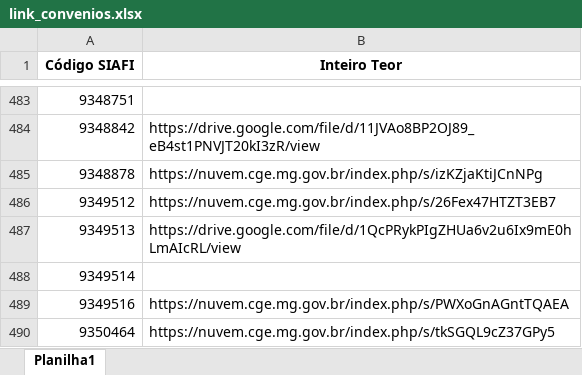
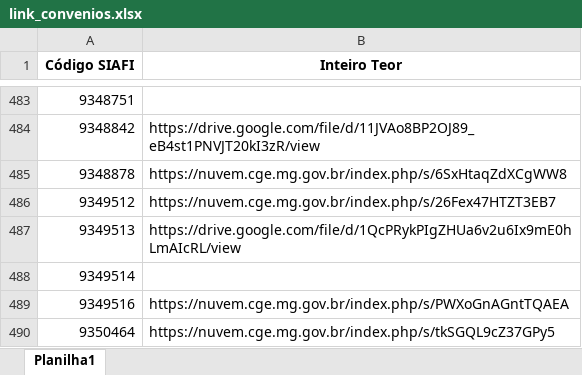
Before and after one commit to transparencia-mg/portal_convenios_entrada, an Excel workbook: link_convenios.xlsx, sheet Planilha1, drawn as a sheet; only a part is shown, gaps mark what is left out; values as stored, in another font and other column widths than the file's, no borders; the diff names each change by its address in the sheet, - before the commit and + after, or states it on an @@ line.

```diff
--- a/link_convenios.xlsx (sheet Planilha1)
+++ b/link_convenios.xlsx (sheet Planilha1)
-B485 (Inteiro Teor): https://nuvem.cge.mg.gov.br/index.php/s/izKZjaKtiJCnNPg
+B485 (Inteiro Teor): https://nuvem.cge.mg.gov.br/index.php/s/6SxHtaqZdXCgWW8
```
Also changed, not shown: upload/convenios.xlsx.
